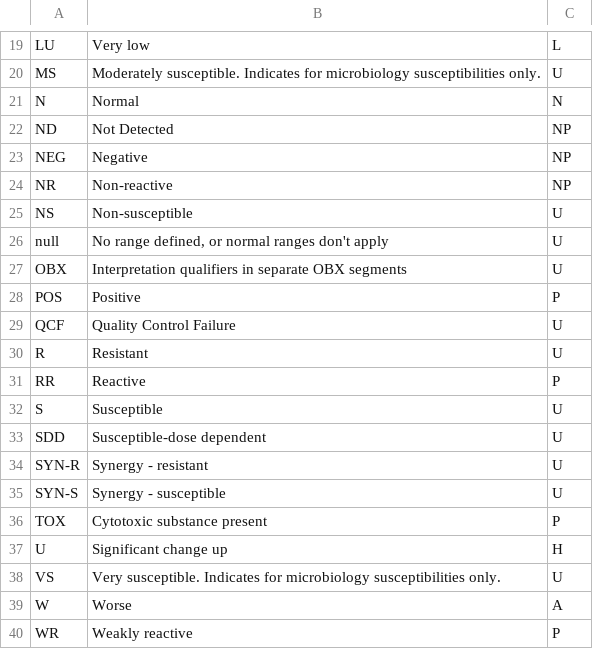
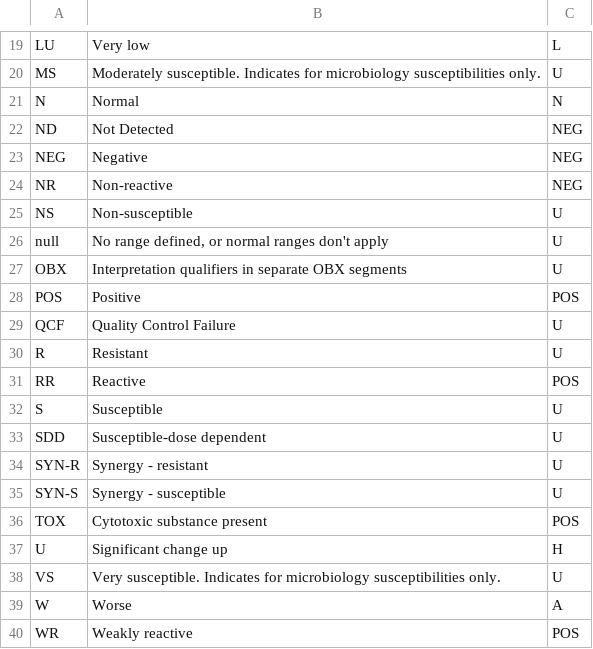
Before and after one commit to monarch-initiative/loinc2hpo, a TSV file: loinc2hpo-core/src/main/resources/external2internalCodeMap/HL7_v2_table0078_to_internal.tsv, drawn as a sheet; only a part is shown, gaps mark what is left out; the diff covers the shown part only.

```diff
--- a/loinc2hpo-core/src/main/resources/external2internalCodeMap/HL7_v2_table0078_to_internal.tsv
+++ b/loinc2hpo-core/src/main/resources/external2internalCodeMap/HL7_v2_table0078_to_internal.tsv
@@ -21,5 +21,5 @@ MS	Moderately susceptible. Indicates for microbiology susceptibilities only.	U
 N	Normal	N
-ND	Not Detected	NP
-NEG	Negative	NP
-NR	Non-reactive	NP
+ND	Not Detected	NEG
+NEG	Negative	NEG
+NR	Non-reactive	NEG
 NS	Non-susceptible	U
@@ -27,6 +27,6 @@ null	No range defined, or normal ranges don't apply	U
 OBX	Interpretation qualifiers in separate OBX segments	U
-POS	Positive	P
+POS	Positive	POS
 QCF	Quality Control Failure	U
 R	Resistant	U
-RR	Reactive	P
+RR	Reactive	POS
 S	Susceptible	U
@@ -35,3 +35,3 @@ SYN-R	Synergy - resistant	U
 SYN-S	Synergy - susceptible	U
-TOX	Cytotoxic substance present	P
+TOX	Cytotoxic substance present	POS
 U	Significant change up	H
@@ -39,2 +39,2 @@ VS	Very susceptible. Indicates for microbiology susceptibilities only.	U
 W	Worse	A
-WR	Weakly reactive	P
+WR	Weakly reactive	POS
```
Also changed, not shown: 3 edited cells elsewhere in this file, 17 other files.
